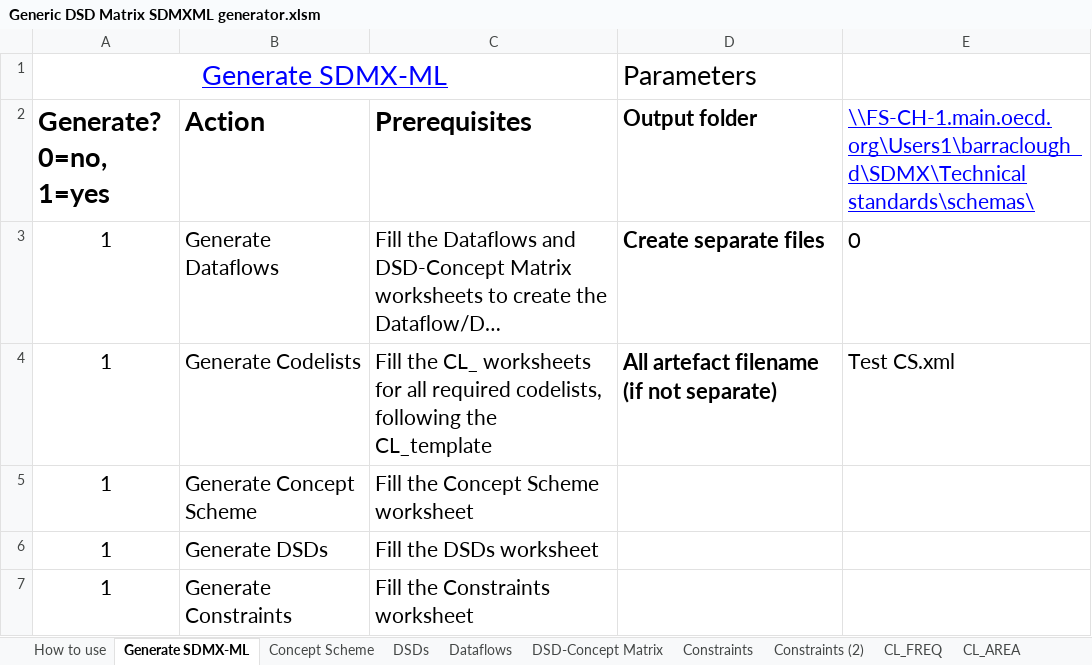
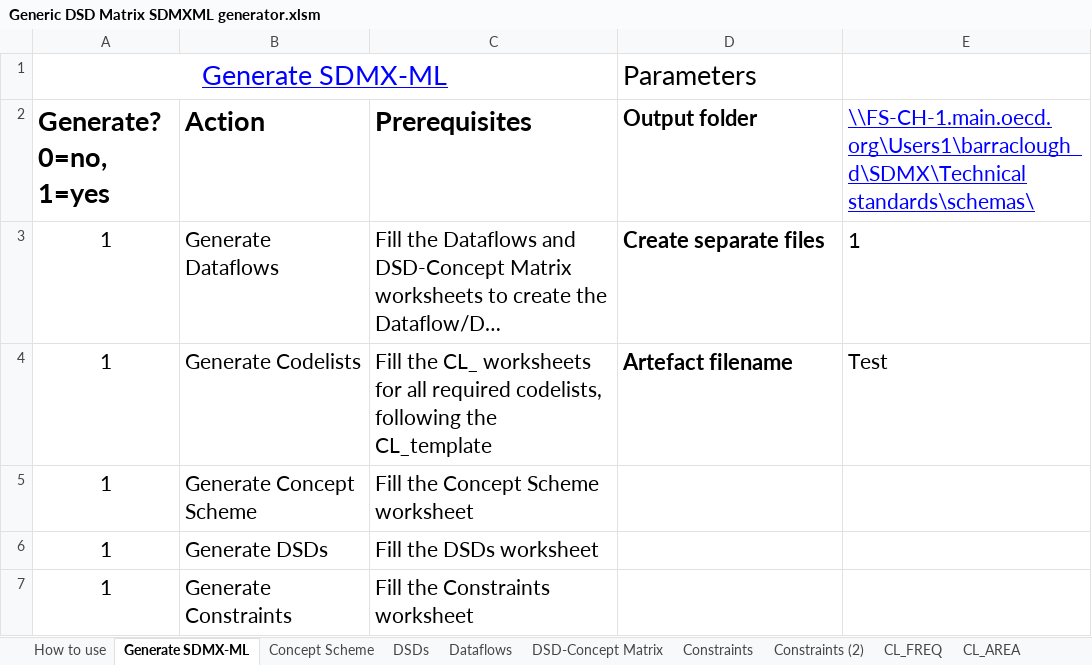
Before and after one commit to OECDSTD/sdmx-matrix-generator, an Excel workbook: Generic DSD Matrix SDMXML generator.xlsm, sheet Generate SDMX-ML, drawn as a sheet; long unchanged cells end in …; values as stored, in another font and other column widths than the file's, no borders; table styles not drawn; the diff names each change by its address in the sheet, - before the commit and + after, or states it on an @@ line.

Commit message:
Rewrote file generation. Fixed issue:1 with single file generation.

```diff
--- a/Generic DSD Matrix SDMXML generator.xlsm (sheet Generate SDMX-ML)
+++ b/Generic DSD Matrix SDMXML generator.xlsm (sheet Generate SDMX-ML)
-E3: 0
+E3: 1
-D4 (Output folder): All artefact filename (if not separate)
+D4 (Output folder): Artefact filename
-E4: Test CS.xml
+E4: Test
```
Also changed, not shown: sheet DSDs, sheet Concept Scheme.
